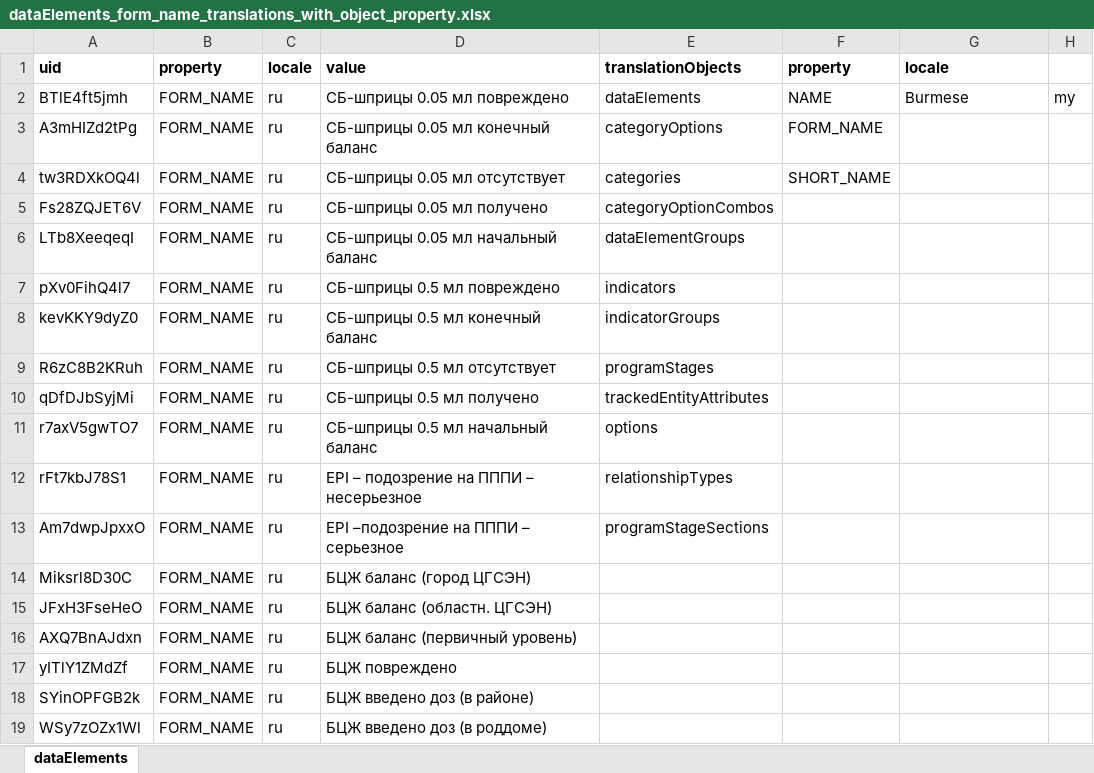
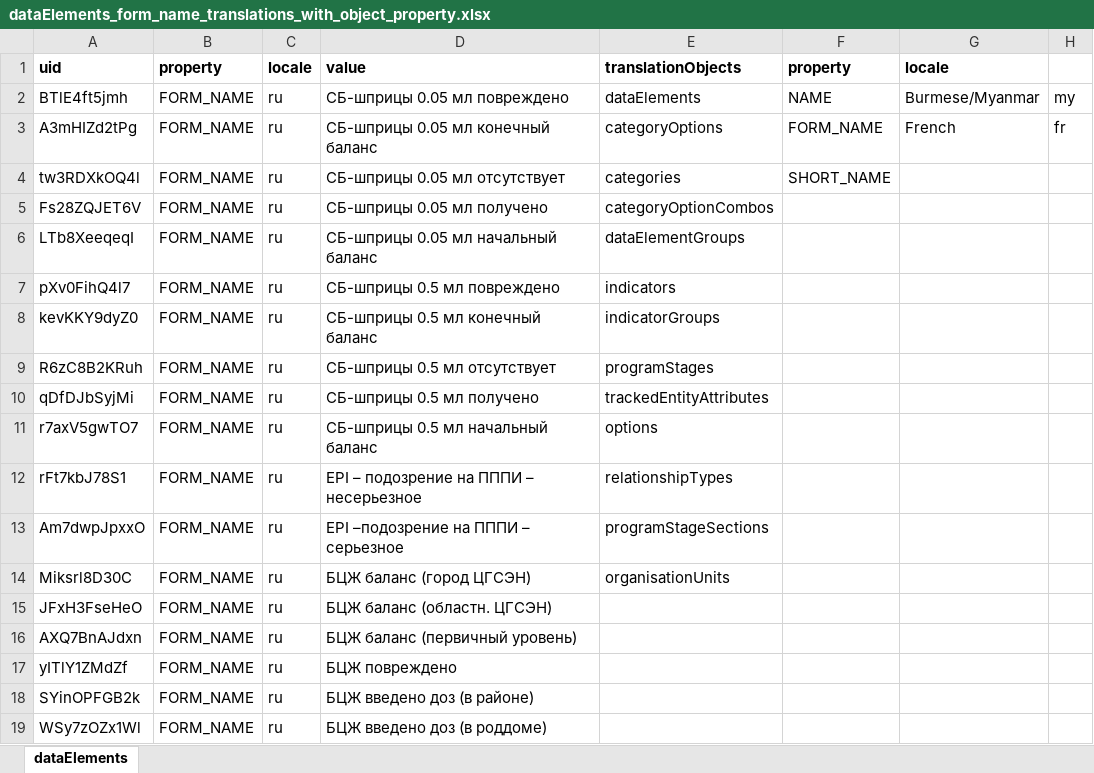
Before and after one commit to hispindia/Apps-Development, an Excel workbook: sample-format/dataElements_form_name_translations_with_object_property.xlsx, sheet dataElements, drawn as a sheet; only a part is shown; values as stored, in another font and other column widths than the file's, no borders; the diff names each change by its address in the sheet, - before the commit and + after, or states it on an @@ line.

```diff
--- a/sample-format/dataElements_form_name_translations_with_object_property.xlsx (sheet dataElements)
+++ b/sample-format/dataElements_form_name_translations_with_object_property.xlsx (sheet dataElements)
-G2: Burmese
+G2: Burmese/Myanmar
-G3: (empty)
+G3: French
-H3: (empty)
+H3: fr
-E14: (empty)
+E14: organisationUnits
```
Also changed, not shown: sample-format/dataValueSet_multiple_OrgUnitColumn.xlsx, sample-format/orgUnitWithAttributeValuePost.xlsx, 9 other files.
